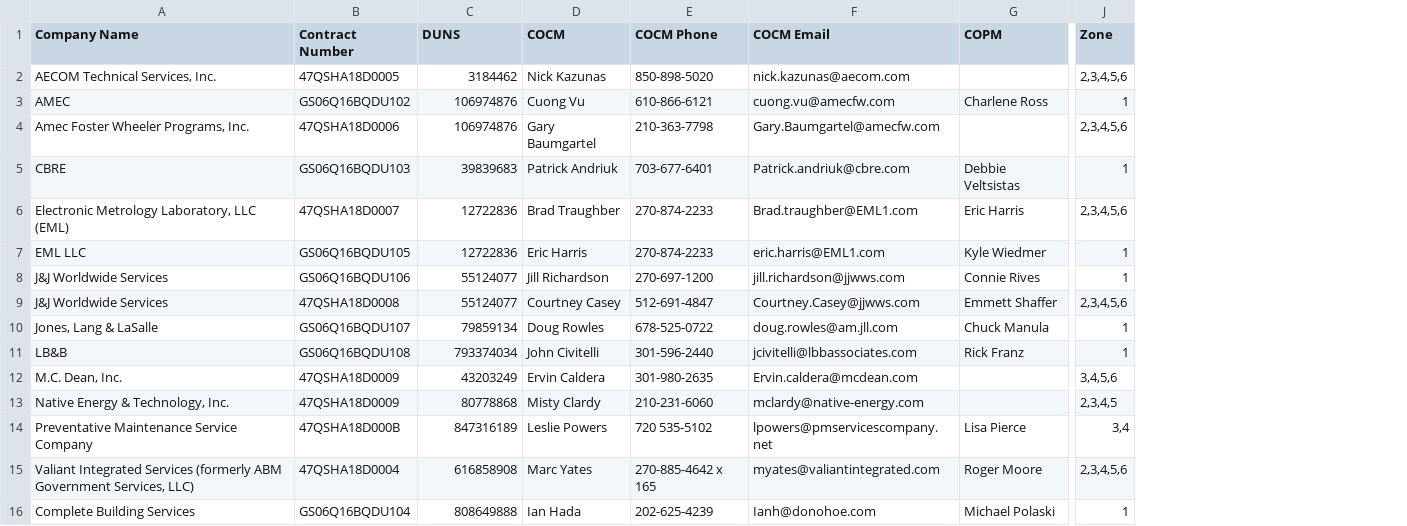
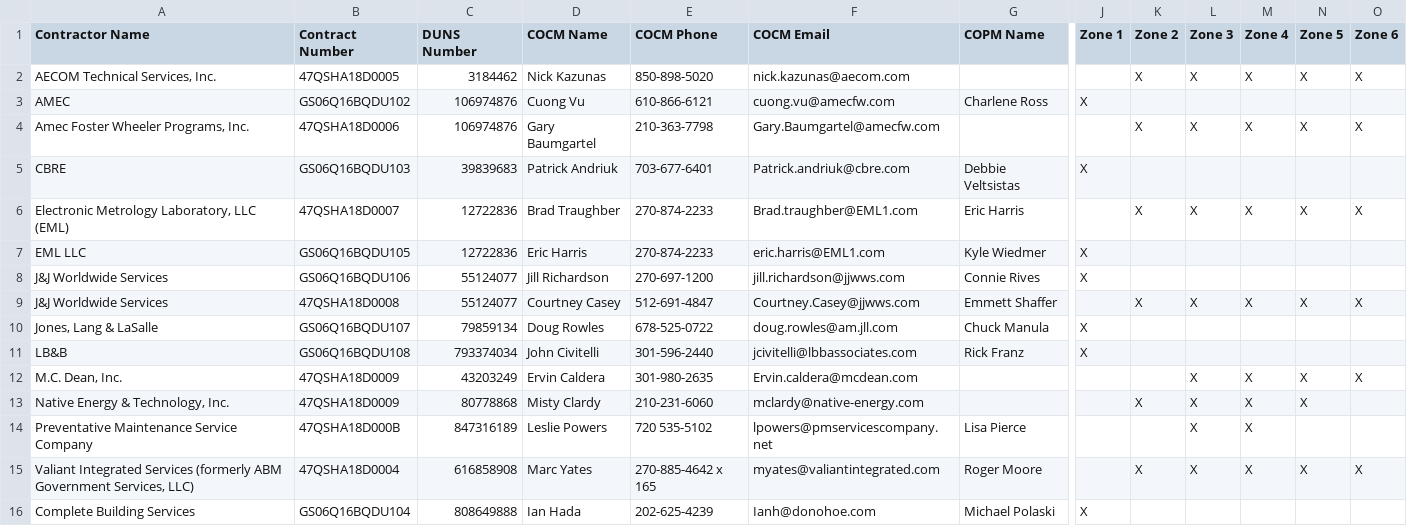
Before and after one commit to snakrani/discovery, a CSV file: app/data/pools/bmo/pool-11.csv, drawn as a sheet; only a part is shown, gaps mark what is left out; removed rows and columns are numbered as before the commit, all else as after; the diff names each change by its address in the sheet, - before the commit and + after, or states it on an @@ line.

```diff
--- a/app/data/pools/bmo/pool-11.csv
+++ b/app/data/pools/bmo/pool-11.csv
-column J (Zone), rows 2-16: 2,3,4,5,6 | 1 | 2,3,4,5,6 | 1 | 2,3,4,5,6 | 1 | 1 | 2,3,4,5,6 | 1 | 1 | 3,4,5,6 | 2,3,4,5 | 3,4 | 2,3,4,5,6 | 1
+column J (Zone 1), rows 3-16: X |  | X |  | X | X |  | X | X |  |  |  |  | X
+column K (Zone 2), rows 2-15: X |  | X |  | X |  |  | X |  |  |  | X |  | X
+column L (Zone 3), rows 2-15: X |  | X |  | X |  |  | X |  |  | X | X | X | X
+column M (Zone 4), rows 2-15: X |  | X |  | X |  |  | X |  |  | X | X | X | X
+column N (Zone 5), rows 2-15: X |  | X |  | X |  |  | X |  |  | X | X |  | X
+column O (Zone 6), rows 2-15: X |  | X |  | X |  |  | X |  |  | X |  |  | X
-A1: Company Name
+A1: Contractor Name
-C1: DUNS
+C1: DUNS Number
-D1: COCM
+D1: COCM Name
-G1: COPM
+G1: COPM Name
```
Also changed, not shown: app/data/pools/bmo/pool-13.csv, app/data/pools/bmo/pool-16.csv, 9 other files.
